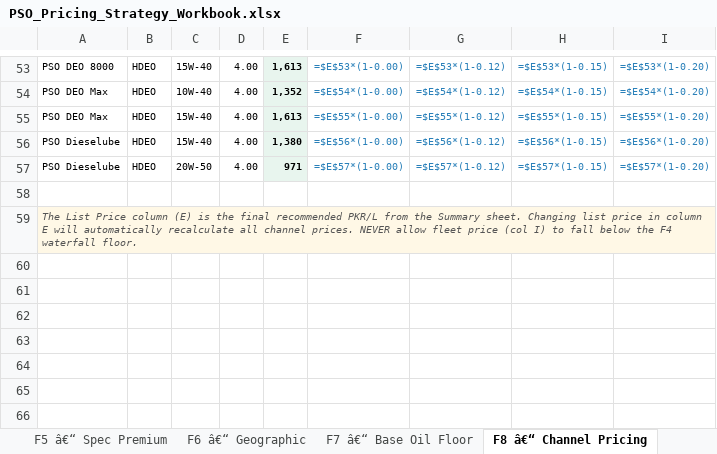
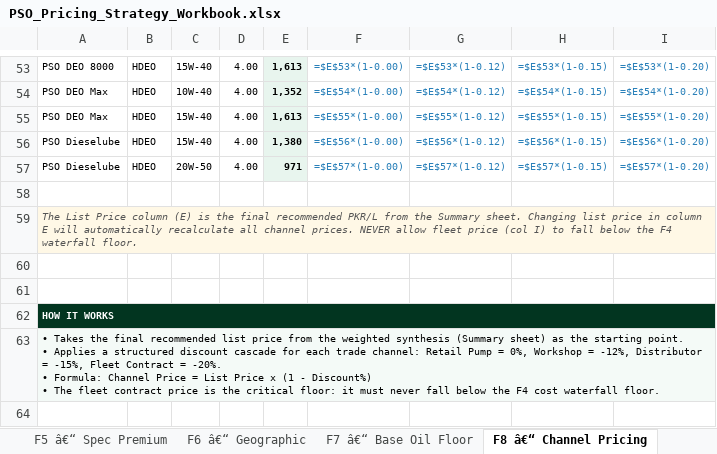
Before and after one commit to M-Ali/ai-native-tasks-manager, an Excel workbook: PSO_histreet/v2/output/reports/PSO_Pricing_Strategy_Workbook.xlsx, sheet F8 â€“ Channel Pricing, drawn as a sheet; only a part is shown, gaps mark what is left out; values as stored, in another font and other column widths than the file's, no borders; formulas without a stored value are shown as written; ↵ is a line break in a cell; the diff covers the shown part only; the diff names each change by its address in the sheet, - before the commit and + after, or states it on an @@ line.

```diff
--- a/PSO_histreet/v2/output/reports/PSO_Pricing_Strategy_Workbook.xlsx (sheet F8 â€“ Channel Pricing)
+++ b/PSO_histreet/v2/output/reports/PSO_Pricing_Strategy_Workbook.xlsx (sheet F8 â€“ Channel Pricing)
+row 60: (empty)
+row 61: (empty)
+row 62: HOW IT WORKS
+row 63: • Takes the final recommended list price from the weighted synthesis (Summary sheet) as the starting point. ↵ • Applies a structured discount cascade for each trade channel: Retail Pump = 0%, Workshop = -12%, Distributor = -15%, Fleet Contract = -20%. ↵ • Formula: Channel Price = List Price x (1 - Discount%) ↵ • The fleet contract price is the critical floor: it must never fall below the F4 cost waterfall floor.
+row 64: (empty)
```
Also changed, not shown: 5 added rows elsewhere in this sheet, sheet F7 â€“ Base Oil Floor, sheet F3 â€“ Pack Architecture, sheet F5 â€“ Spec Premium, sheet F1 â€“ Value Tiering, sheet F2 â€“ Market Ref Price, sheet F6 â€“ Geographic, 1 more sheet, 1 other file.
